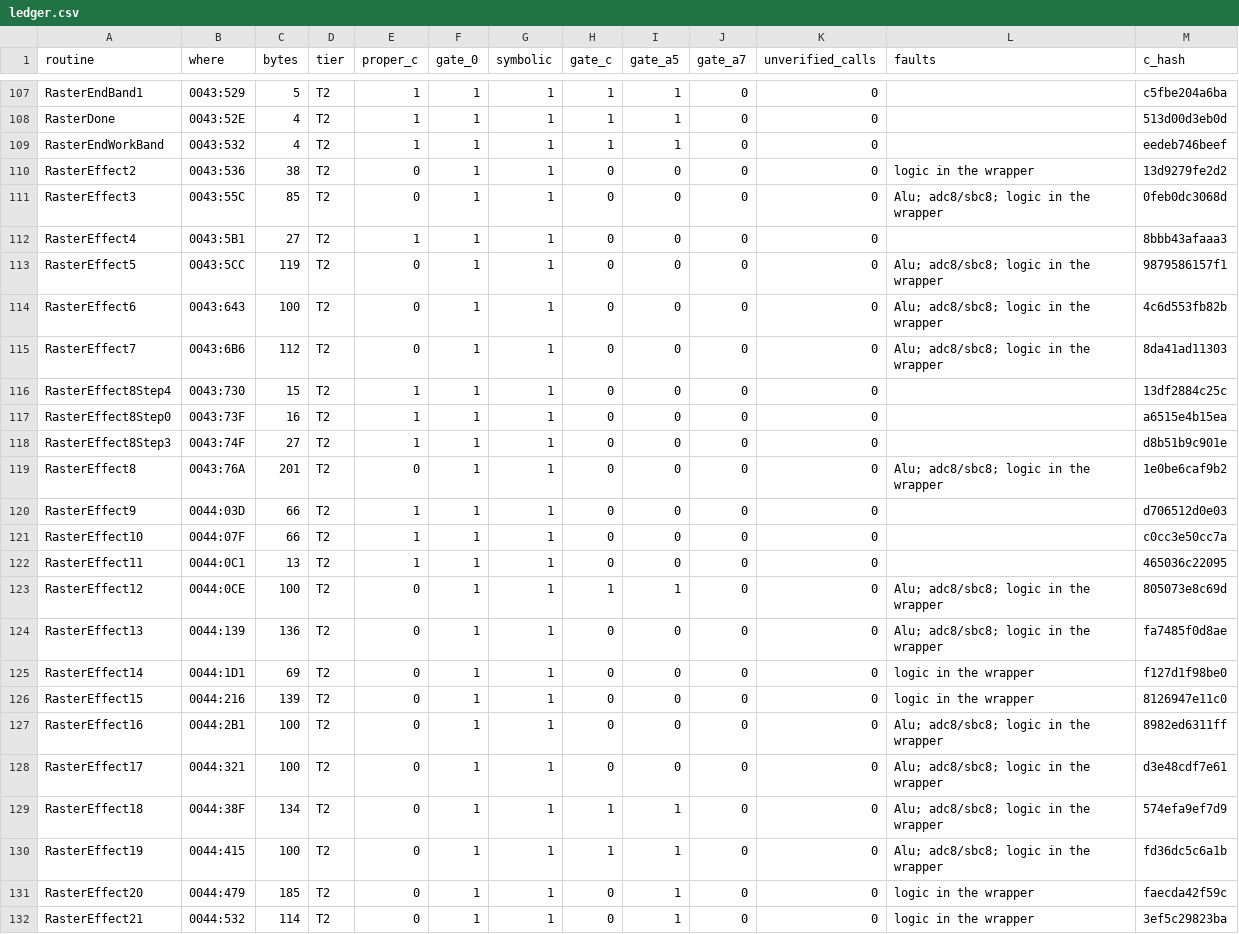
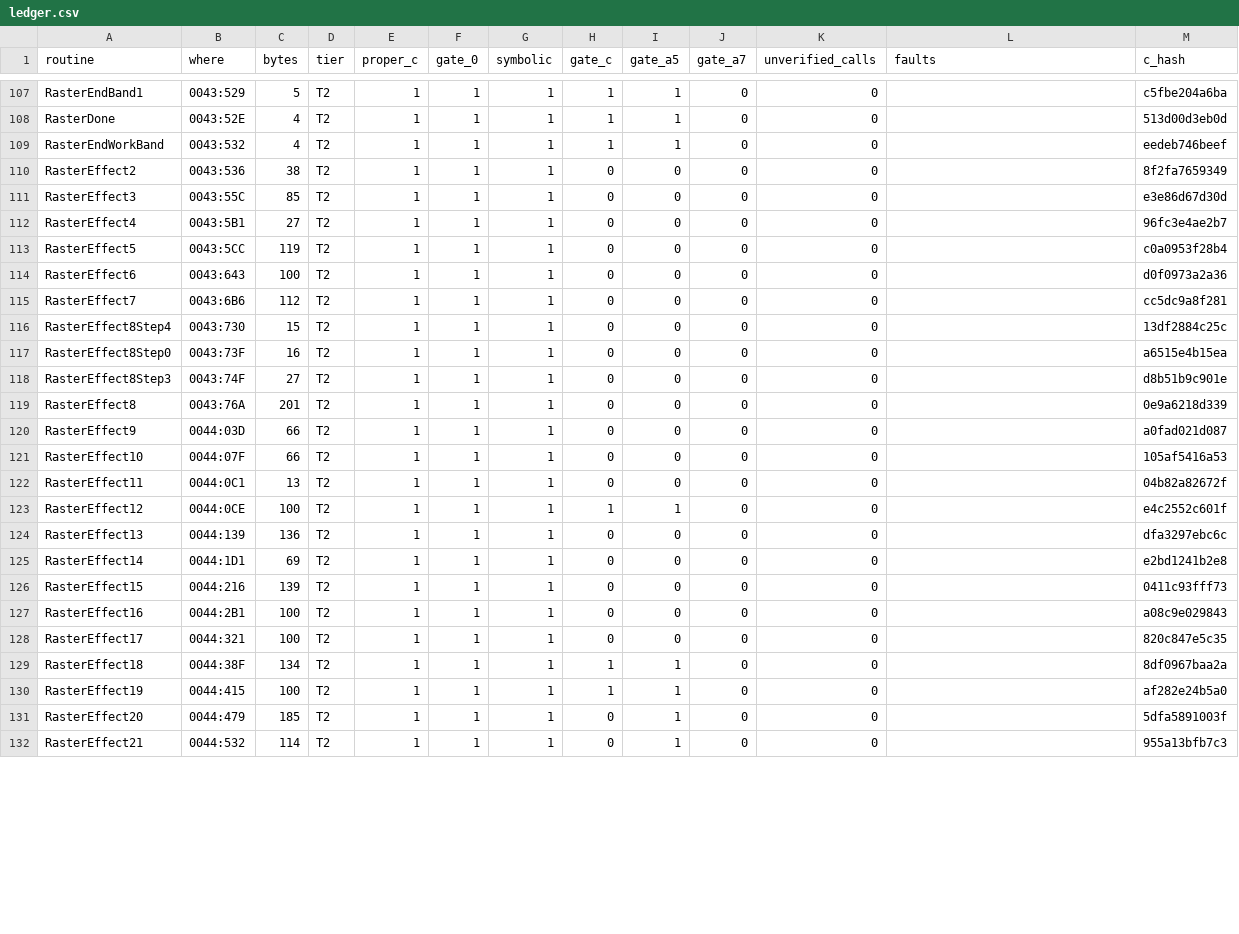
Before and after one commit to jeff-strutb/rondoofblood, a CSV file: docs/rondo/ledger.csv, drawn as a sheet; only a part is shown, gaps mark what is left out; the diff covers the shown part only.

Commit message:
Add the PC Engine system card routines, their card oracle and the measured tiers
Falls short: the card has no ledger yet (its 27 routines are checked by the A5
oracle only and carry no tier), the planted-bug control for card code has not
run, and 164 of 404 game routines (7,478 B) are still below the proper-C
standard. Of those, 293 routines lack the A7 gate, 173 the C gate, 172 the A5
gate and 40 are not symbolic. 4 card routines were never called in the traces
(clear_cd_result, write_vram_word_pending, cd_pcmrd, unmap_math_bank).

Adds syscard/ (the card's assembly, C, headers, symbols and image tool),
tools/rondo/cardfile.py, hybrid.py and oracle.py (card routines in the A5/A7
oracle), pcebox/check.c, setup.sh, and docs/rondo/ledger.csv worked out at
8688307 from a clean snapshot of that commit.

Measured on that snapshot:
- assembled game image vs track02.bin: 0 differing bytes (404 routines);
  image gate tracks 02 and 22: 0 differing bytes
- card image: 27 routines in place, 262,144 B, 0 differing
- A5 game routines: 13,747,708 calls identical, 0 divergent, 764,741
  unverified; card routines: 23 identical, 0 divergent, 4 uncovered
- A7: 119,770 of 119,770 frames identical across boot, attract and four play
  recordings
- ledger: T4 75 routines 792 B (46 are Vec/RichterVec vectors, 138 B),
  T3 1 routine 15 B (RichterClearWork), T2 328 routines 12,305 B

```diff
--- a/docs/rondo/ledger.csv
+++ b/docs/rondo/ledger.csv
@@ -109,8 +109,8 @@ RasterDone,0043:52E,4,T2,1,1,1,1,1,0,0,,513d00d3eb0d
 RasterEndWorkBand,0043:532,4,T2,1,1,1,1,1,0,0,,eedeb746beef
-RasterEffect2,0043:536,38,T2,0,1,1,0,0,0,0,logic in the wrapper,13d9279fe2d2
-RasterEffect3,0043:55C,85,T2,0,1,1,0,0,0,0,Alu; adc8/sbc8; logic in the wrapper,0feb0dc3068d
-RasterEffect4,0043:5B1,27,T2,1,1,1,0,0,0,0,,8bbb43afaaa3
-RasterEffect5,0043:5CC,119,T2,0,1,1,0,0,0,0,Alu; adc8/sbc8; logic in the wrapper,9879586157f1
-RasterEffect6,0043:643,100,T2,0,1,1,0,0,0,0,Alu; adc8/sbc8; logic in the wrapper,4c6d553fb82b
-RasterEffect7,0043:6B6,112,T2,0,1,1,0,0,0,0,Alu; adc8/sbc8; logic in the wrapper,8da41ad11303
+RasterEffect2,0043:536,38,T2,1,1,1,0,0,0,0,,8f2fa7659349
+RasterEffect3,0043:55C,85,T2,1,1,1,0,0,0,0,,e3e86d67d30d
+RasterEffect4,0043:5B1,27,T2,1,1,1,0,0,0,0,,96fc3e4ae2b7
+RasterEffect5,0043:5CC,119,T2,1,1,1,0,0,0,0,,c0a0953f28b4
+RasterEffect6,0043:643,100,T2,1,1,1,0,0,0,0,,d0f0973a2a36
+RasterEffect7,0043:6B6,112,T2,1,1,1,0,0,0,0,,cc5dc9a8f281
 RasterEffect8Step4,0043:730,15,T2,1,1,1,0,0,0,0,,13df2884c25c
@@ -118,15 +118,15 @@ RasterEffect8Step0,0043:73F,16,T2,1,1,1,0,0,0,0,,a6515e4b15ea
 RasterEffect8Step3,0043:74F,27,T2,1,1,1,0,0,0,0,,d8b51b9c901e
-RasterEffect8,0043:76A,201,T2,0,1,1,0,0,0,0,Alu; adc8/sbc8; logic in the wrapper,1e0be6caf9b2
-RasterEffect9,0044:03D,66,T2,1,1,1,0,0,0,0,,d706512d0e03
-RasterEffect10,0044:07F,66,T2,1,1,1,0,0,0,0,,c0cc3e50cc7a
-RasterEffect11,0044:0C1,13,T2,1,1,1,0,0,0,0,,465036c22095
-RasterEffect12,0044:0CE,100,T2,0,1,1,1,1,0,0,Alu; adc8/sbc8; logic in the wrapper,805073e8c69d
-RasterEffect13,0044:139,136,T2,0,1,1,0,0,0,0,Alu; adc8/sbc8; logic in the wrapper,fa7485f0d8ae
-RasterEffect14,0044:1D1,69,T2,0,1,1,0,0,0,0,logic in the wrapper,f127d1f98be0
-RasterEffect15,0044:216,139,T2,0,1,1,0,0,0,0,logic in the wrapper,8126947e11c0
-RasterEffect16,0044:2B1,100,T2,0,1,1,0,0,0,0,Alu; adc8/sbc8; logic in the wrapper,8982ed6311ff
-RasterEffect17,0044:321,100,T2,0,1,1,0,0,0,0,Alu; adc8/sbc8; logic in the wrapper,d3e48cdf7e61
-RasterEffect18,0044:38F,134,T2,0,1,1,1,1,0,0,Alu; adc8/sbc8; logic in the wrapper,574efa9ef7d9
-RasterEffect19,0044:415,100,T2,0,1,1,1,1,0,0,Alu; adc8/sbc8; logic in the wrapper,fd36dc5c6a1b
-RasterEffect20,0044:479,185,T2,0,1,1,0,1,0,0,logic in the wrapper,faecda42f59c
-RasterEffect21,0044:532,114,T2,0,1,1,0,1,0,0,logic in the wrapper,3ef5c29823ba
+RasterEffect8,0043:76A,201,T2,1,1,1,0,0,0,0,,0e9a6218d339
+RasterEffect9,0044:03D,66,T2,1,1,1,0,0,0,0,,a0fad021d087
+RasterEffect10,0044:07F,66,T2,1,1,1,0,0,0,0,,105af5416a53
+RasterEffect11,0044:0C1,13,T2,1,1,1,0,0,0,0,,04b82a82672f
+RasterEffect12,0044:0CE,100,T2,1,1,1,1,1,0,0,,e4c2552c601f
+RasterEffect13,0044:139,136,T2,1,1,1,0,0,0,0,,dfa3297ebc6c
+RasterEffect14,0044:1D1,69,T2,1,1,1,0,0,0,0,,e2bd1241b2e8
+RasterEffect15,0044:216,139,T2,1,1,1,0,0,0,0,,0411c93fff73
+RasterEffect16,0044:2B1,100,T2,1,1,1,0,0,0,0,,a08c9e029843
+RasterEffect17,0044:321,100,T2,1,1,1,0,0,0,0,,820c847e5c35
+RasterEffect18,0044:38F,134,T2,1,1,1,1,1,0,0,,8df0967baa2a
+RasterEffect19,0044:415,100,T2,1,1,1,1,1,0,0,,af282e24b5a0
+RasterEffect20,0044:479,185,T2,1,1,1,0,1,0,0,,5dfa5891003f
+RasterEffect21,0044:532,114,T2,1,1,1,0,1,0,0,,955a13bfb7c3
```
Also changed, not shown: 96 edited cells elsewhere in this file, 26 other files.
